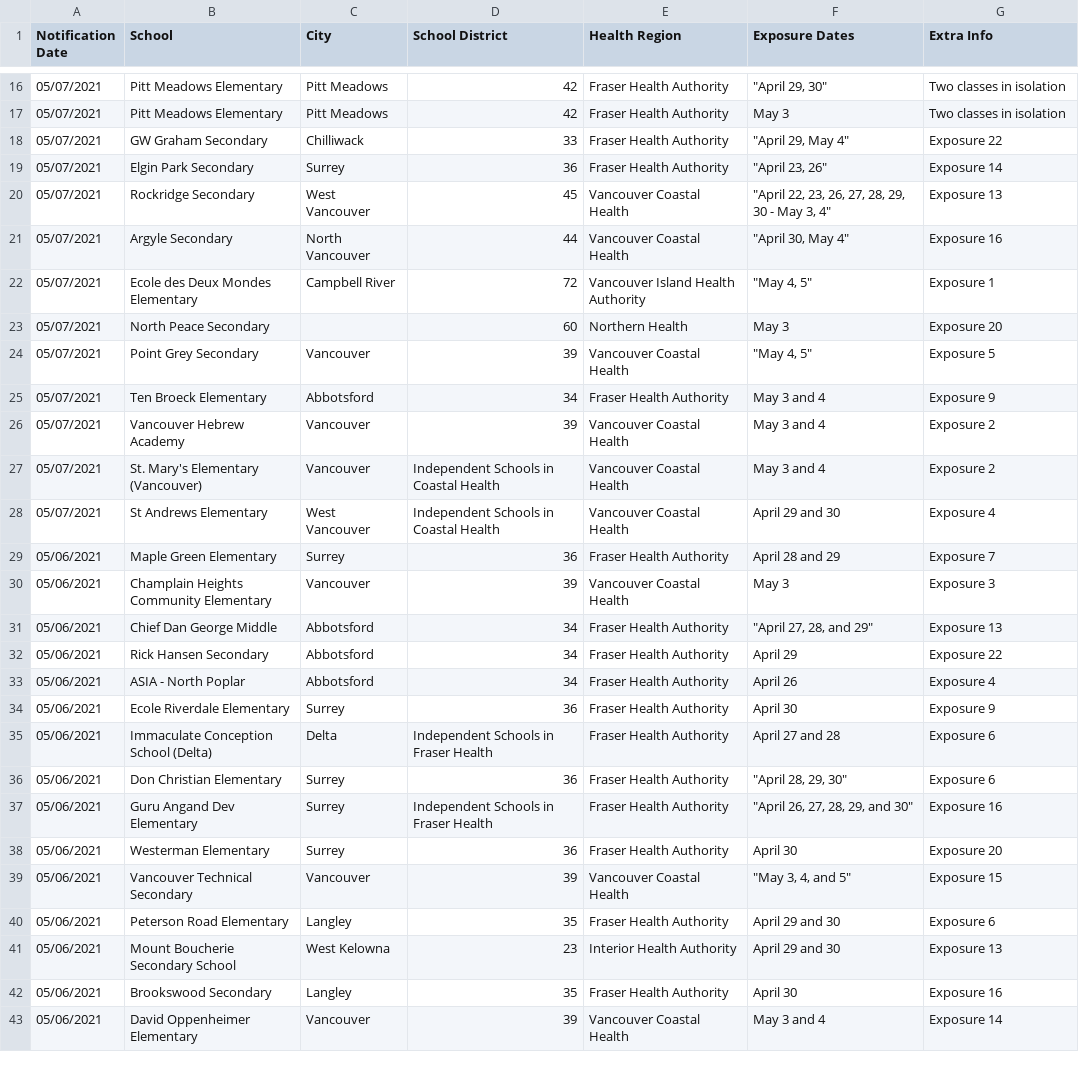
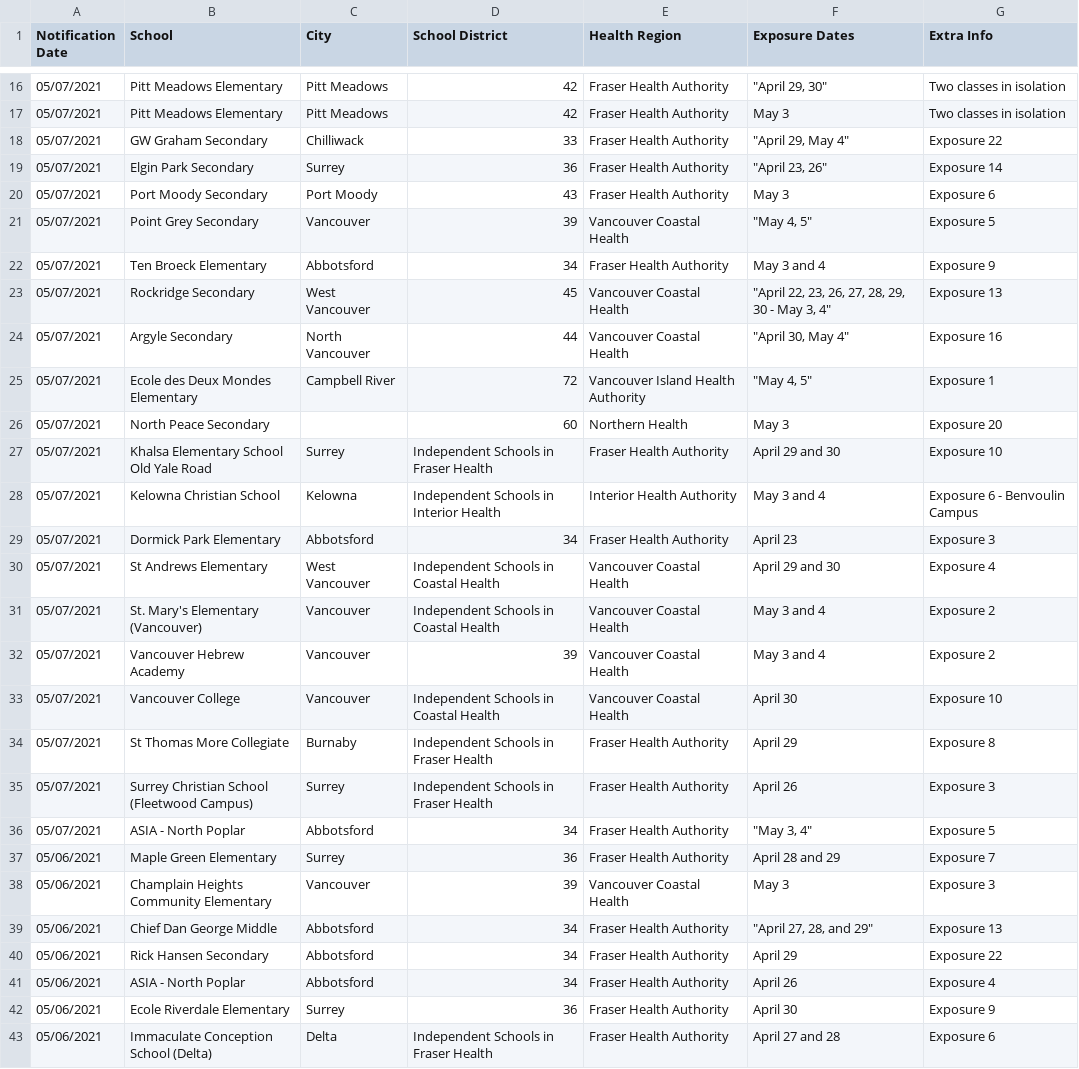
Before and after one commit to spod/bcschoolscoviddata, a CSV file: data/bc_school_covid_events_raw_data.csv, drawn as a sheet; only a part is shown, gaps mark what is left out; the shorter side is filled out with more unchanged rows.

```diff
--- a/data/bc_school_covid_events_raw_data.csv
+++ b/data/bc_school_covid_events_raw_data.csv
@@ -19,2 +19,5 @@ Notification Date,School,City,School District,Health Region,Exposure Dates,Extra
 05/07/2021,Elgin Park Secondary,Surrey,36,Fraser Health Authority,"""April 23, 26""",Exposure 14
+05/07/2021,Port Moody Secondary,Port Moody,43,Fraser Health Authority,May 3,Exposure 6
+05/07/2021,Point Grey Secondary,Vancouver,39,Vancouver Coastal Health,"""May 4, 5""",Exposure 5
+05/07/2021,Ten Broeck Elementary,Abbotsford,34,Fraser Health Authority,May 3 and 4,Exposure 9
 05/07/2021,Rockridge Secondary,West Vancouver,45,Vancouver Coastal Health,"""April 22, 23, 26, 27, 28, 29, 30 - May 3, 4""",Exposure 13
@@ -23,7 +26,12 @@ Notification Date,School,City,School District,Health Region,Exposure Dates,Extra
 05/07/2021,North Peace Secondary,,60,Northern Health,May 3,Exposure 20
-05/07/2021,Point Grey Secondary,Vancouver,39,Vancouver Coastal Health,"""May 4, 5""",Exposure 5
-05/07/2021,Ten Broeck Elementary,Abbotsford,34,Fraser Health Authority,May 3 and 4,Exposure 9
+05/07/2021,Khalsa Elementary School Old Yale Road,Surrey,Independent Schools in Fraser Health,Fraser Health Authority,April 29 and 30,Exposure 10
+05/07/2021,Kelowna Christian School,Kelowna,Independent Schools in Interior Health,Interior Health Authority,May 3 and 4,Exposure 6 - Benvoulin Campus
+05/07/2021,Dormick Park Elementary,Abbotsford,34,Fraser Health Authority,April 23,Exposure 3
+05/07/2021,St Andrews Elementary,West Vancouver,Independent Schools in Coastal Health,Vancouver Coastal Health,April 29 and 30,Exposure 4
+05/07/2021,St. Mary's Elementary (Vancouver),Vancouver,Independent Schools in Coastal Health,Vancouver Coastal Health,May 3 and 4,Exposure 2
 05/07/2021,Vancouver Hebrew Academy,Vancouver,39,Vancouver Coastal Health,May 3 and 4,Exposure 2
-05/07/2021,St. Mary's Elementary (Vancouver),Vancouver,Independent Schools in Coastal Health,Vancouver Coastal Health,May 3 and 4,Exposure 2
-05/07/2021,St Andrews Elementary,West Vancouver,Independent Schools in Coastal Health,Vancouver Coastal Health,April 29 and 30,Exposure 4
+05/07/2021,Vancouver College,Vancouver,Independent Schools in Coastal Health,Vancouver Coastal Health,April 30,Exposure 10
+05/07/2021,St Thomas More Collegiate,Burnaby,Independent Schools in Fraser Health,Fraser Health Authority,April 29,Exposure 8
+05/07/2021,Surrey Christian School (Fleetwood Campus),Surrey,Independent Schools in Fraser Health,Fraser Health Authority,April 26,Exposure 3
+05/07/2021,ASIA - North Poplar,Abbotsford,34,Fraser Health Authority,"""May 3, 4""",Exposure 5
 05/06/2021,Maple Green Elementary,Surrey,36,Fraser Health Authority,April 28 and 29,Exposure 7
```
Also changed, not shown: data/leaderboard.csv, data/raw_data.csv.
